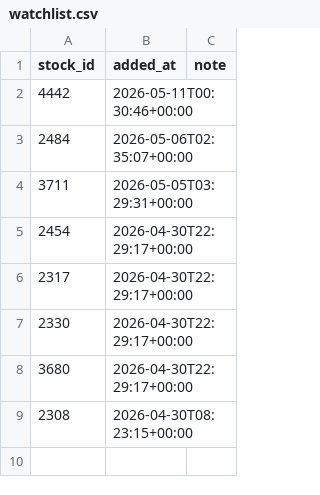
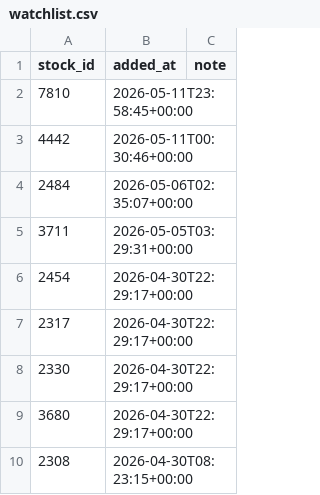
Before and after one commit to jjen0206/stock-screener, a CSV file: data/twse_snapshot/watchlist.csv, drawn as a sheet.

```diff
--- a/data/twse_snapshot/watchlist.csv
+++ b/data/twse_snapshot/watchlist.csv
@@ -1,2 +1,3 @@
 stock_id,added_at,note
+7810,2026-05-11T23:58:45+00:00,
 4442,2026-05-11T00:30:46+00:00,
```
